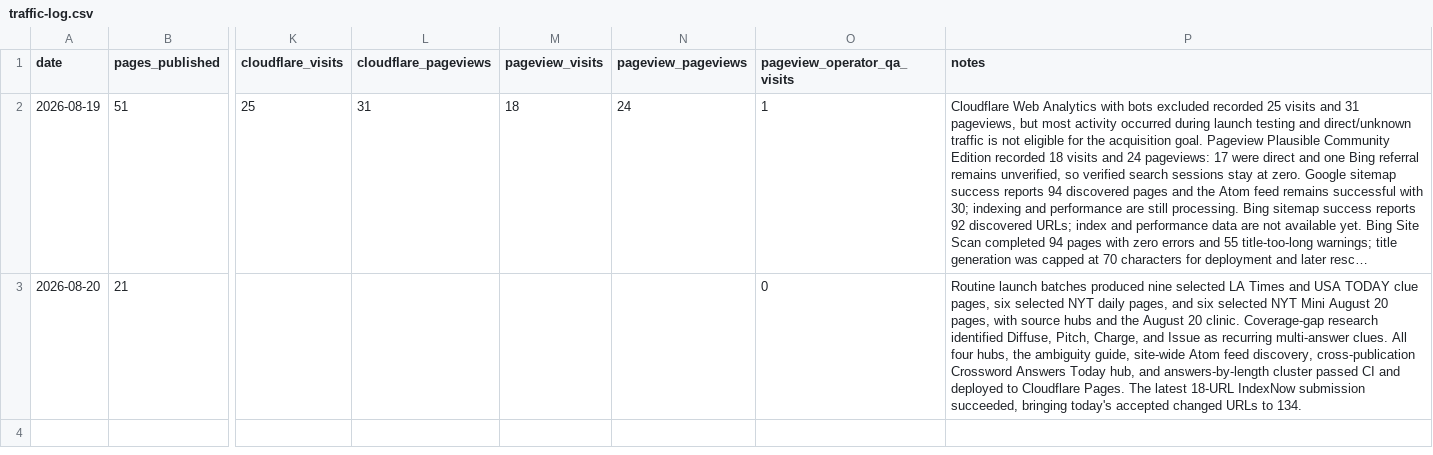
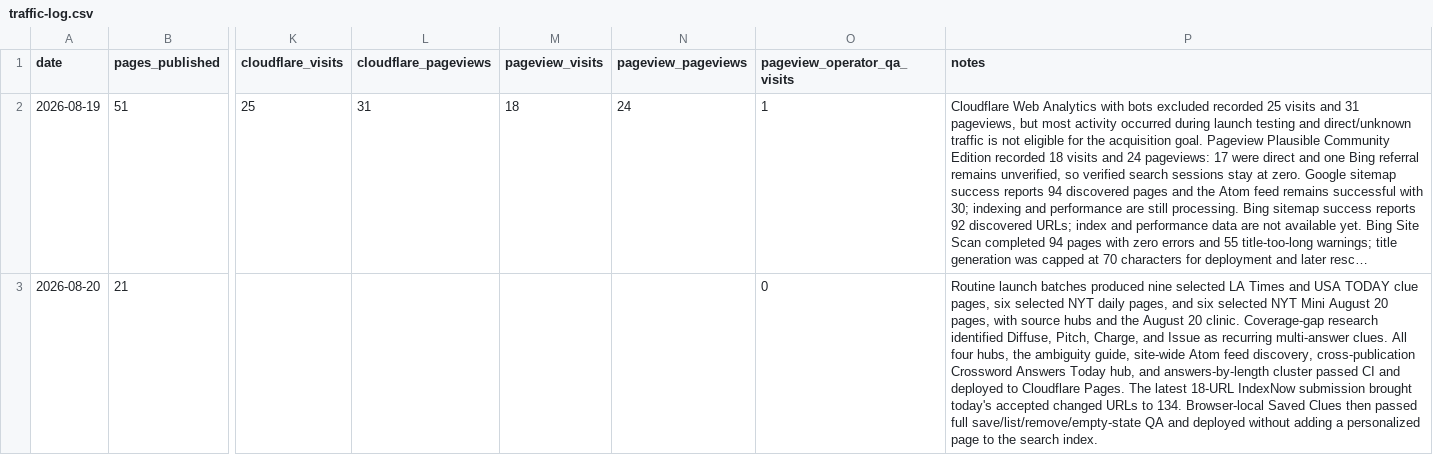
Before and after one commit to masling/Crossword-Clue-Tutor, a CSV file: ops/traffic-log.csv, drawn as a sheet; only a part is shown, gaps mark what is left out; long unchanged cells end in …; the diff names each change by its address in the sheet, - before the commit and + after, or states it on an @@ line.

Commit message:
Record saved clues deployment

```diff
--- a/ops/traffic-log.csv
+++ b/ops/traffic-log.csv
-P3 (notes): …IndexNow submission succeeded, bringing today's accepted changed URLs to 134.
+P3 (notes): …IndexNow submission brought today's accepted changed URLs to 134. Browser-local Saved Clues then passed full save/list/remove/empty-state QA and deployed without adding a personalized page to the search index.
```
Also changed, not shown: 1 other file.
